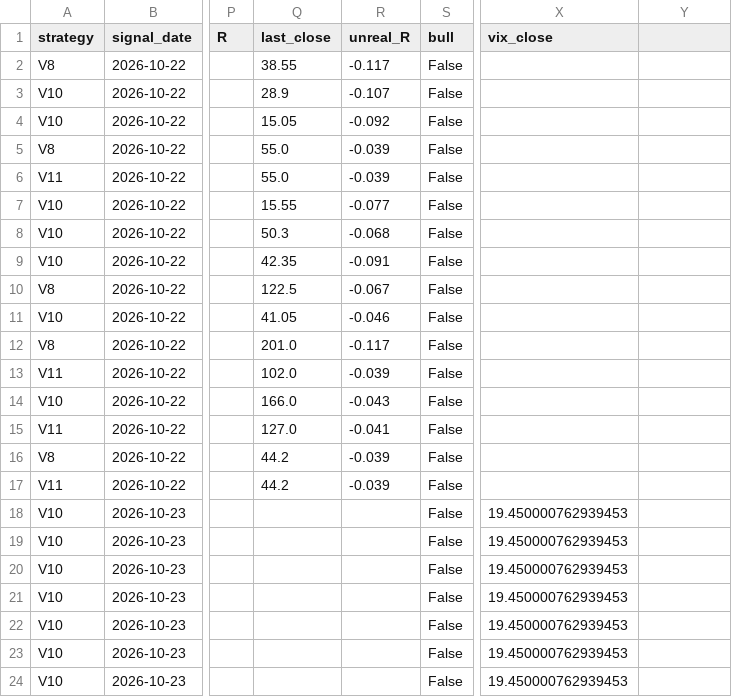
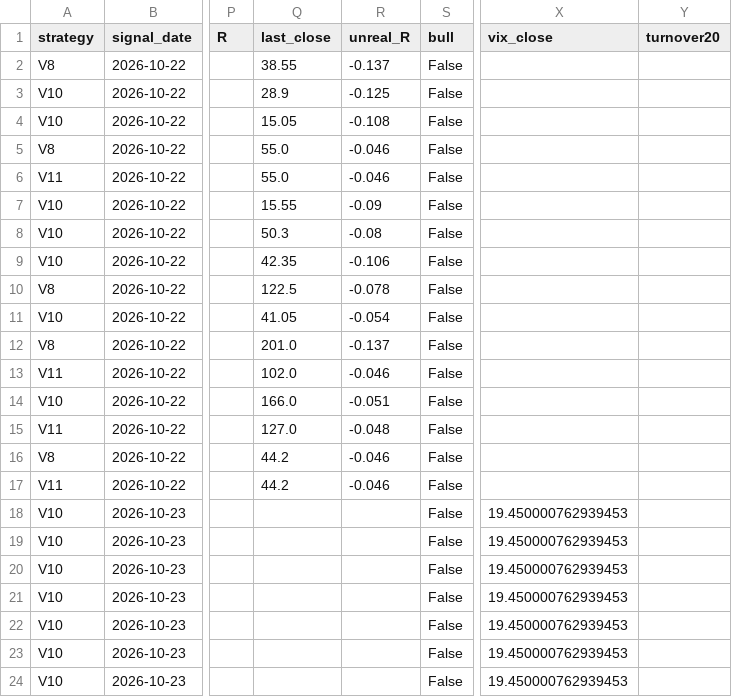
Before and after one commit to clleen1216-prog/stockscanner, a CSV file: paper/ledger.csv, drawn as a sheet; only a part is shown, gaps mark what is left out; the diff names each change by its address in the sheet, - before the commit and + after, or states it on an @@ line.

```diff
--- a/paper/ledger.csv
+++ b/paper/ledger.csv
-Y1: (empty)
+Y1: turnover20
-R2 (unreal_R): -0.117
+R2 (unreal_R): -0.137
-R3 (unreal_R): -0.107
+R3 (unreal_R): -0.125
-R4 (unreal_R): -0.092
+R4 (unreal_R): -0.108
-R5:R6 (unreal_R): -0.039
+R5:R6 (unreal_R): -0.046
-R7 (unreal_R): -0.077
+R7 (unreal_R): -0.09
-R8 (unreal_R): -0.068
+R8 (unreal_R): -0.08
-R9 (unreal_R): -0.091
+R9 (unreal_R): -0.106
-R10 (unreal_R): -0.067
+R10 (unreal_R): -0.078
-R11 (unreal_R): -0.046
+R11 (unreal_R): -0.054
-R12 (unreal_R): -0.117
+R12 (unreal_R): -0.137
-R13 (unreal_R): -0.039
+R13 (unreal_R): -0.046
-R14 (unreal_R): -0.043
+R14 (unreal_R): -0.051
-R15 (unreal_R): -0.041
+R15 (unreal_R): -0.048
-R16:R17 (unreal_R): -0.039
+R16:R17 (unreal_R): -0.046
```
Also changed, not shown: 2 other files.
